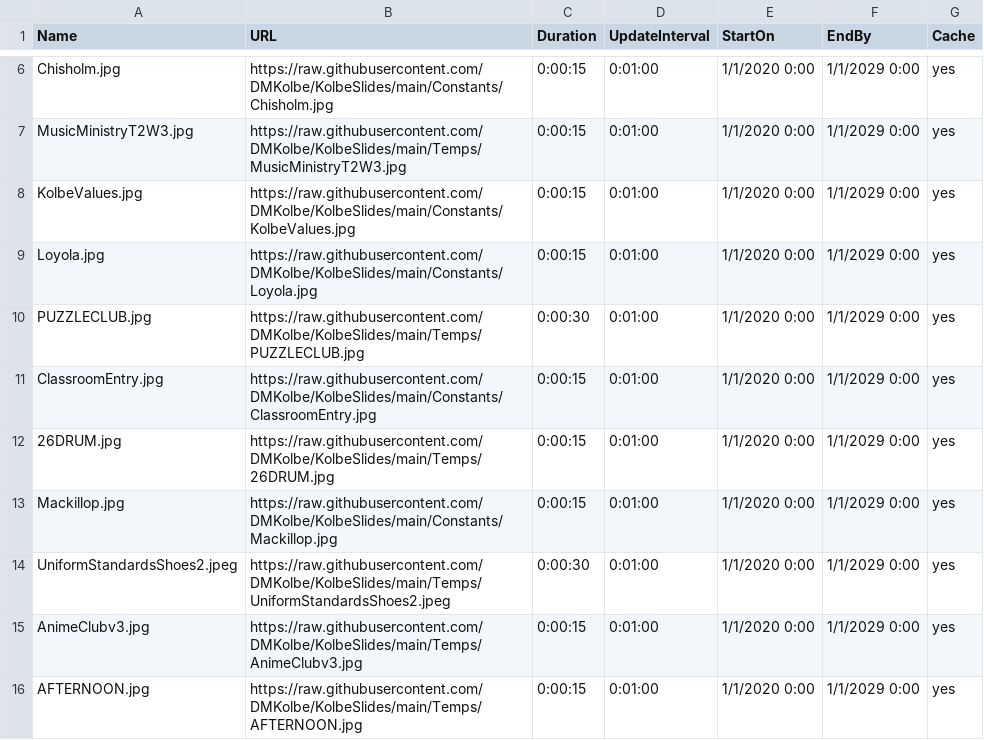
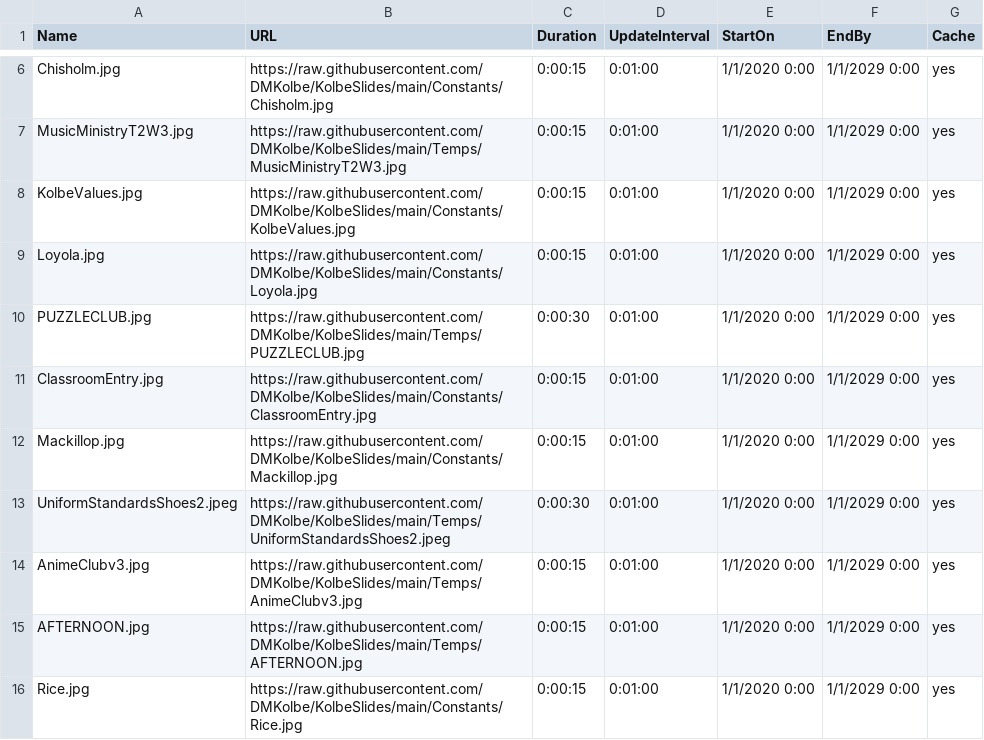
Before and after one commit to DMKolbe/KolbeSlides, a CSV file: Slides.csv, drawn as a sheet; only a part is shown, gaps mark what is left out; the shorter side is filled out with more unchanged rows.

Commit message:
Update Slides.csv

```diff
--- a/Slides.csv
+++ b/Slides.csv
@@ -11,3 +11,2 @@ PUZZLECLUB.jpg,https://raw.githubusercontent.com/DMKolbe/KolbeSlides/main/Temps/
 ClassroomEntry.jpg,https://raw.githubusercontent.com/DMKolbe/KolbeSlides/main/Constants/ClassroomEntry.jpg,0:00:15,0:01:00,1/1/2020 0:00,1/1/2029 0:00,yes
-26DRUM.jpg,https://raw.githubusercontent.com/DMKolbe/KolbeSlides/main/Temps/26DRUM.jpg,0:00:15,0:01:00,1/1/2020 0:00,1/1/2029 0:00,yes
 Mackillop.jpg,https://raw.githubusercontent.com/DMKolbe/KolbeSlides/main/Constants/Mackillop.jpg,0:00:15,0:01:00,1/1/2020 0:00,1/1/2029 0:00,yes
```
